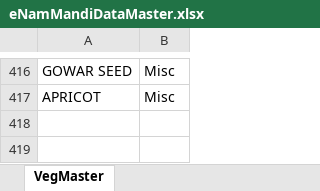
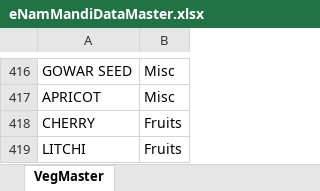
Before and after one commit to ravindraramavath/AgriCommodityTradedInIndia, an Excel workbook: eNamMandiDataMaster.xlsx, sheet VegMaster, drawn as a sheet; only a part is shown, gaps mark what is left out; values as stored, in another font and other column widths than the file's, no borders; table styles not drawn; the diff names each change by its address in the sheet, - before the commit and + after, or states it on an @@ line.

Commit message:
Add files via upload

```diff
--- a/eNamMandiDataMaster.xlsx (sheet VegMaster)
+++ b/eNamMandiDataMaster.xlsx (sheet VegMaster)
+row 418: CHERRY | Fruits
+row 419: LITCHI | Fruits
```
